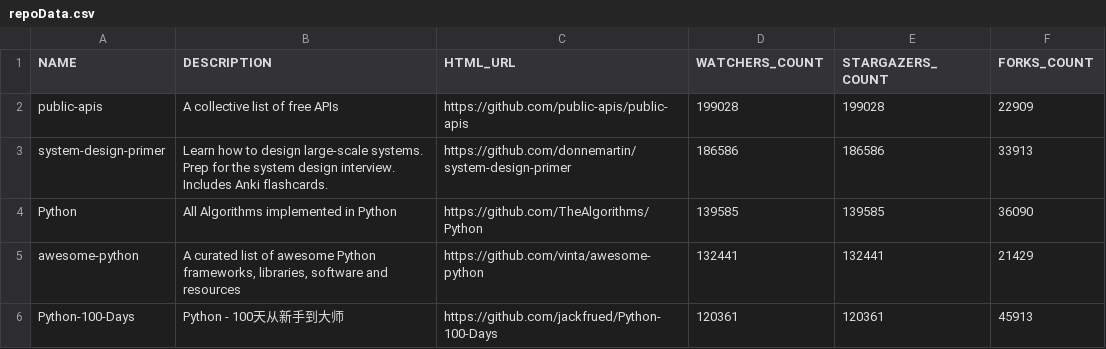
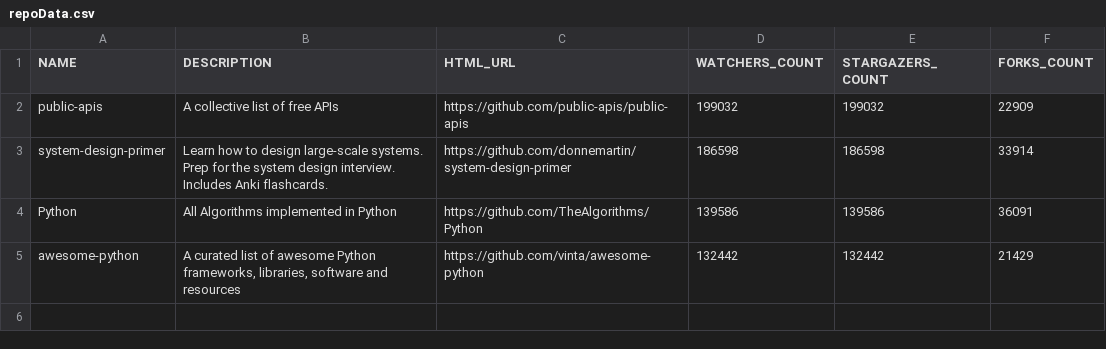
Before and after one commit to SmitBhikadiya-M/NodeJS-Udemy-Course, a CSV file: assignment-1/public/downloads/csvs/repoData.csv, drawn as a sheet.

```diff
--- a/assignment-1/public/downloads/csvs/repoData.csv
+++ b/assignment-1/public/downloads/csvs/repoData.csv
@@ -1,6 +1,5 @@
 NAME,DESCRIPTION,HTML_URL,WATCHERS_COUNT,STARGAZERS_COUNT,FORKS_COUNT
-public-apis,A collective list of free APIs,https://github.com/public-apis/public-apis,199028,199028,22909
-system-design-primer,Learn how to design large-scale systems. Prep for the system design interview.  Includes Anki flashcards.,https://github.com/donnemartin/system-design-primer,186586,186586,33913
-Python,All Algorithms implemented in Python,https://github.com/TheAlgorithms/Python,139585,139585,36090
-awesome-python,"A curated list of awesome Python frameworks, libraries, software and resources",https://github.com/vinta/awesome-python,132441,132441,21429
-Python-100-Days,Python - 100天从新手到大师,https://github.com/jackfrued/Python-100-Days,120361,120361,45913
+public-apis,A collective list of free APIs,https://github.com/public-apis/public-apis,199032,199032,22909
+system-design-primer,Learn how to design large-scale systems. Prep for the system design interview.  Includes Anki flashcards.,https://github.com/donnemartin/system-design-primer,186598,186598,33914
+Python,All Algorithms implemented in Python,https://github.com/TheAlgorithms/Python,139586,139586,36091
+awesome-python,"A curated list of awesome Python frameworks, libraries, software and resources",https://github.com/vinta/awesome-python,132442,132442,21429
```
Also changed, not shown: 1 other file.
